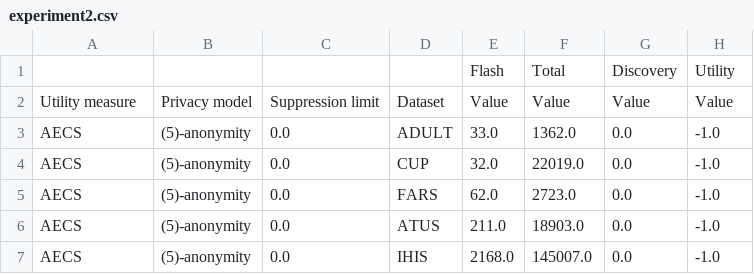
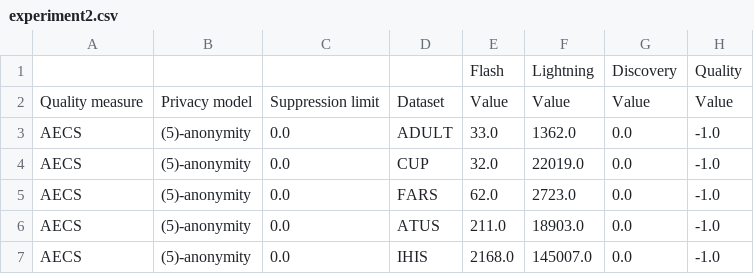
Before and after one commit to arx-deidentifier/highdimensional-benchmark, a CSV file: results/experiment2.csv, drawn as a sheet; only a part is shown.

```diff
--- a/results/experiment2.csv
+++ b/results/experiment2.csv
@@ -1,3 +1,3 @@
-;;;;Flash;Total;Discovery;Utility
-Utility measure;Privacy model;Suppression limit;Dataset;Value;Value;Value;Value
+;;;;Flash;Lightning;Discovery;Quality
+Quality measure;Privacy model;Suppression limit;Dataset;Value;Value;Value;Value
 AECS;(5)-anonymity;0.0;ADULT;33.0;1362.0;0.0;-1.0
```
Also changed, not shown: results/experiment1.csv, results/experiment3.csv, 22 other files.
